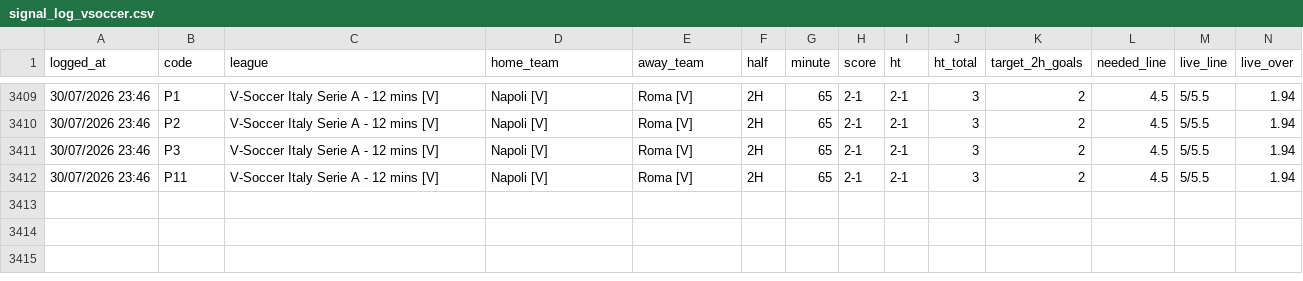
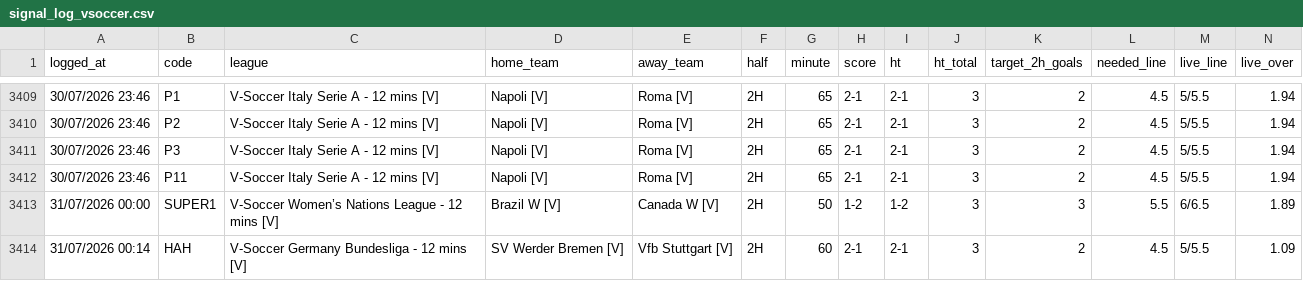
Before and after one commit to aditiawjy/lebihsabar, a CSV file: signal_log_vsoccer.csv, drawn as a sheet; only a part is shown, gaps mark what is left out; rows hold the shown columns only; the diff names each change by its address in the sheet, - before the commit and + after, or states it on an @@ line.

```diff
--- a/signal_log_vsoccer.csv
+++ b/signal_log_vsoccer.csv
+row 3413: 31/07/2026 00:00 | SUPER1 | V-Soccer Women’s Nations League - 12 mins [V] | Brazil W [V] | Canada W [V] | 2H | 50 | 1-2 | 1-2 | 3 | 3 | 5.5 | 6/6.5 | 1.89
+row 3414: 31/07/2026 00:14 | HAH | V-Soccer Germany Bundesliga - 12 mins [V] | SV Werder Bremen [V] | Vfb Stuttgart [V] | 2H | 60 | 2-1 | 2-1 | 3 | 2 | 4.5 | 5/5.5 | 1.09
```
Also changed, not shown: goal_log_vsoccer.csv, 6 other files.
